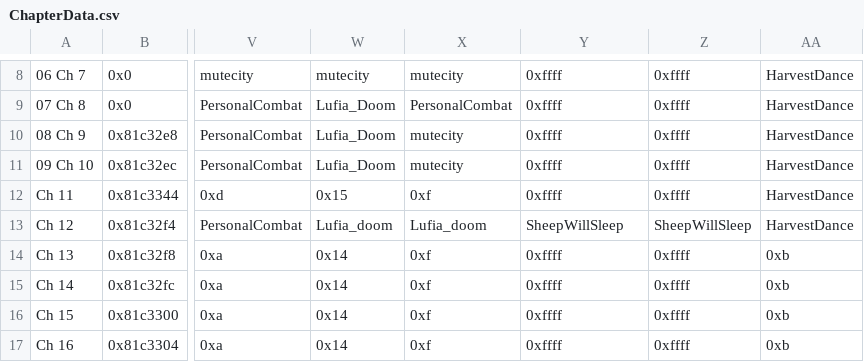
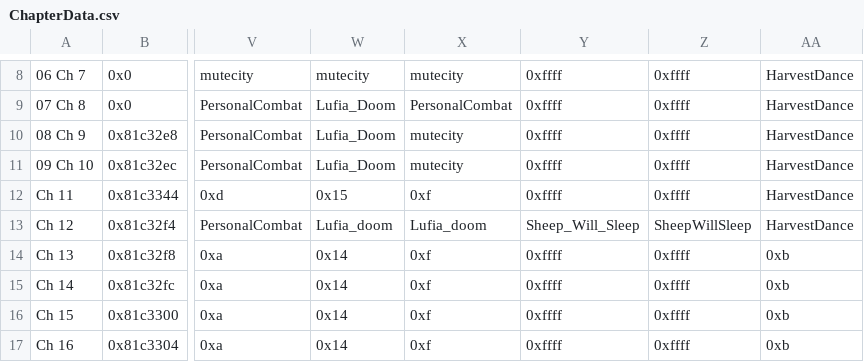
Before and after one commit to legendofloog/Teleshack-II, a CSV file: Tables/NightmareModules/ChapterData/ChapterData.csv, drawn as a sheet; only a part is shown, gaps mark what is left out; the diff names each change by its address in the sheet, - before the commit and + after, or states it on an @@ line.

Commit message:
Update ChapterData.csv

```diff
--- a/Tables/NightmareModules/ChapterData/ChapterData.csv
+++ b/Tables/NightmareModules/ChapterData/ChapterData.csv
-Y13: SheepWillSleep
+Y13: Sheep_Will_Sleep
```
